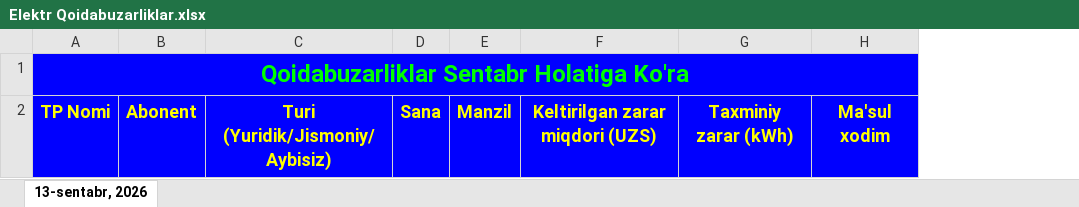
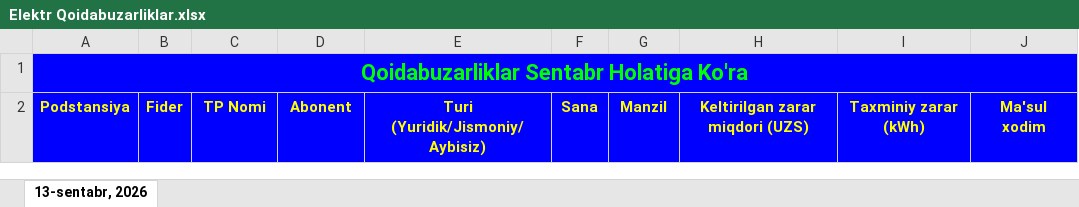
Before and after one commit to yaxyobekuz/electricity-v3, an Excel workbook: data_template/Elektr Qoidabuzarliklar.xlsx, sheet 13-sentabr, 2026, drawn as a sheet; values as stored, in another font and other column widths than the file's, no borders; charts and pictures not drawn; removed rows and columns are numbered as before the commit, all else as after; the diff names each change by its address in the sheet, - before the commit and + after, or states it on an @@ line.

```diff
--- a/data_template/Elektr Qoidabuzarliklar.xlsx (sheet 13-sentabr, 2026)
+++ b/data_template/Elektr Qoidabuzarliklar.xlsx (sheet 13-sentabr, 2026)
+column A, rows 1-2: Qoidabuzarliklar Sentabr Holatiga Ko'ra | Podstansiya
+column B, row 2: Fider
-C1: Qoidabuzarliklar Sentabr Holatiga Ko'ra
+C1: (empty)
-A1:H1 merged
-D1:J1 fill: none
+D1:J1 fill: #0000FF
@@ C2:J2 text size: smaller @@
```
Also changed, not shown: charts or pictures, data_template/Elektr Murojaatlar.xlsx, public/templates/elektr-murojaatlar.xlsx, 6 other files.
